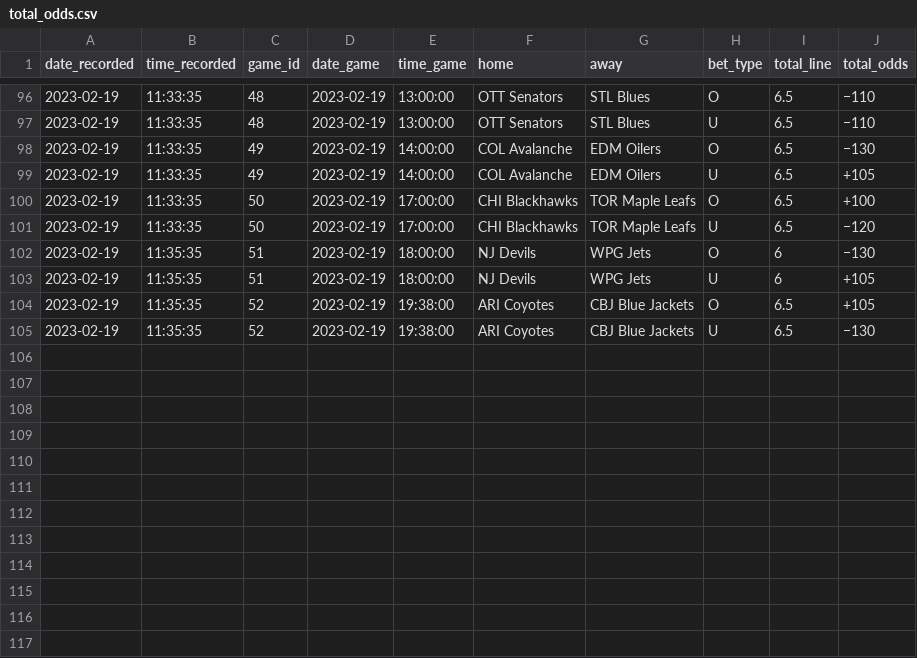
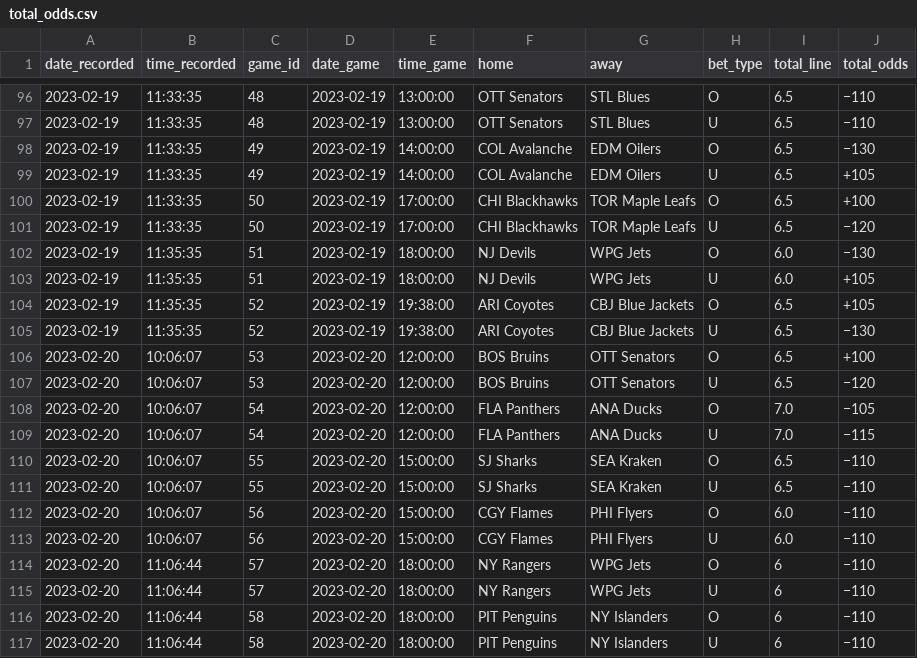
Before and after one commit to michalekb11/NHL-expected-goals, a CSV file: data/odds/total_odds.csv, drawn as a sheet; only a part is shown, gaps mark what is left out.

```diff
--- a/data/odds/total_odds.csv
+++ b/data/odds/total_odds.csv
@@ -101,5 +101,17 @@ date_recorded,time_recorded,game_id,date_game,time_game,home,away,bet_type,total
 2023-02-19,11:33:35,50,2023-02-19,17:00:00,CHI Blackhawks,TOR Maple Leafs,U,6.5,−120
-2023-02-19,11:35:35,51,2023-02-19,18:00:00,NJ Devils,WPG Jets,O,6,−130
-2023-02-19,11:35:35,51,2023-02-19,18:00:00,NJ Devils,WPG Jets,U,6,+105
+2023-02-19,11:35:35,51,2023-02-19,18:00:00,NJ Devils,WPG Jets,O,6.0,−130
+2023-02-19,11:35:35,51,2023-02-19,18:00:00,NJ Devils,WPG Jets,U,6.0,+105
 2023-02-19,11:35:35,52,2023-02-19,19:38:00,ARI Coyotes,CBJ Blue Jackets,O,6.5,+105
 2023-02-19,11:35:35,52,2023-02-19,19:38:00,ARI Coyotes,CBJ Blue Jackets,U,6.5,−130
+2023-02-20,10:06:07,53,2023-02-20,12:00:00,BOS Bruins,OTT Senators,O,6.5,+100
+2023-02-20,10:06:07,53,2023-02-20,12:00:00,BOS Bruins,OTT Senators,U,6.5,−120
+2023-02-20,10:06:07,54,2023-02-20,12:00:00,FLA Panthers,ANA Ducks,O,7.0,−105
+2023-02-20,10:06:07,54,2023-02-20,12:00:00,FLA Panthers,ANA Ducks,U,7.0,−115
+2023-02-20,10:06:07,55,2023-02-20,15:00:00,SJ Sharks,SEA Kraken,O,6.5,−110
+2023-02-20,10:06:07,55,2023-02-20,15:00:00,SJ Sharks,SEA Kraken,U,6.5,−110
+2023-02-20,10:06:07,56,2023-02-20,15:00:00,CGY Flames,PHI Flyers,O,6.0,−110
+2023-02-20,10:06:07,56,2023-02-20,15:00:00,CGY Flames,PHI Flyers,U,6.0,−110
+2023-02-20,11:06:44,57,2023-02-20,18:00:00,NY Rangers,WPG Jets,O,6,−110
+2023-02-20,11:06:44,57,2023-02-20,18:00:00,NY Rangers,WPG Jets,U,6,−110
+2023-02-20,11:06:44,58,2023-02-20,18:00:00,PIT Penguins,NY Islanders,O,6,−110
+2023-02-20,11:06:44,58,2023-02-20,18:00:00,PIT Penguins,NY Islanders,U,6,−110
```
Also changed, not shown: data/odds/ml_odds.csv, data/odds/pl_odds.csv, 1 other file.
